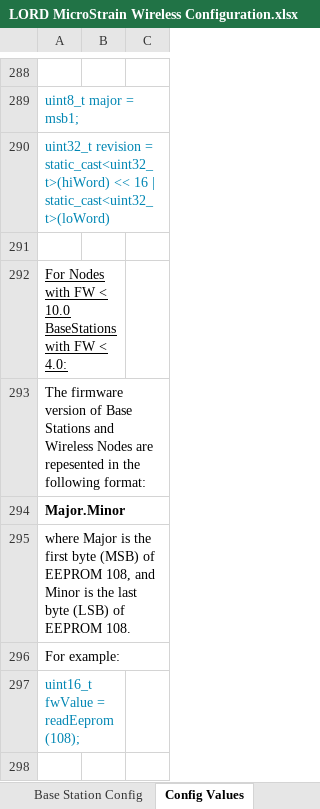
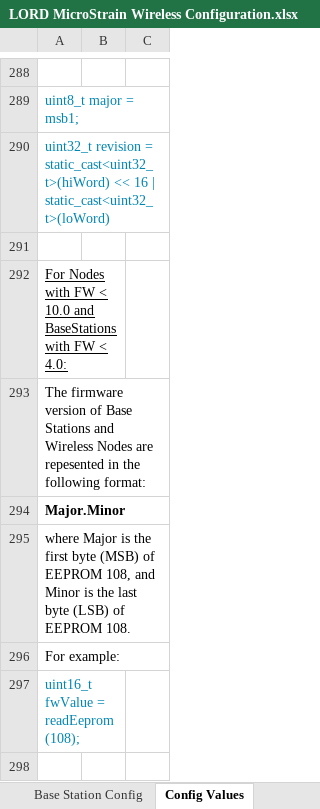
Before and after one commit to LORD-MicroStrain/Protocols, an Excel workbook: Wireless/LORD MicroStrain Wireless Configuration.xlsx, sheet Config Values, drawn as a sheet; only a part is shown, gaps mark what is left out; values as stored, in another font and other column widths than the file's, no borders; the diff names each change by its address in the sheet, - before the commit and + after, or states it on an @@ line.

```diff
--- a/Wireless/LORD MicroStrain Wireless Configuration.xlsx (sheet Config Values)
+++ b/Wireless/LORD MicroStrain Wireless Configuration.xlsx (sheet Config Values)
-A292: …< 10.0 BaseStations with…
+A292: …< 10.0 and BaseStations with…
```
Also changed, not shown: 3 other files.
